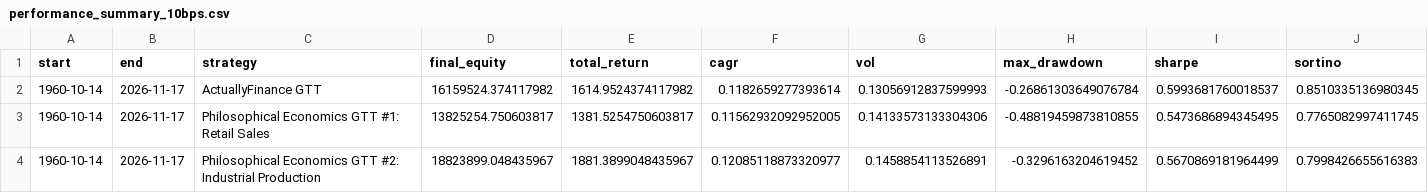
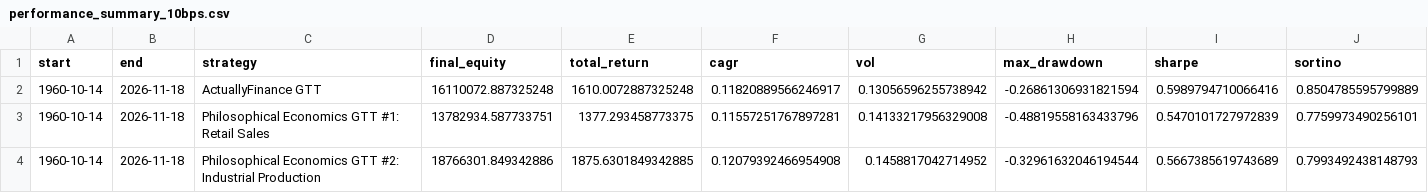
Before and after one commit to actuallyfin/actuallyfinance-site, a CSV file: recession-timing-dashboard/performance_summary_10bps.csv, drawn as a sheet; only a part is shown; the diff covers the shown part only; the diff names each change by its address in the sheet, - before the commit and + after, or states it on an @@ line.

```diff
--- a/recession-timing-dashboard/performance_summary_10bps.csv
+++ b/recession-timing-dashboard/performance_summary_10bps.csv
-B2:B4 (end): 2026-11-17
+B2:B4 (end): 2026-11-18
-D2 (final_equity): 16159524.374117982
+D2 (final_equity): 16110072.887325248
-E2 (total_return): 1614.9524374117982
+E2 (total_return): 1610.0072887325248
-F2 (cagr): 0.1182659277393614
+F2 (cagr): 0.11820889566246917
-G2 (vol): 0.13056912837599993
+G2 (vol): 0.13056596255738942
-H2 (max_drawdown): -0.26861303649076784
+H2 (max_drawdown): -0.26861306931821594
-I2 (sharpe): 0.5993681760018537
+I2 (sharpe): 0.5989794710066416
-J2 (sortino): 0.8510335136980345
+J2 (sortino): 0.8504785595799889
-D3 (final_equity): 13825254.750603817
+D3 (final_equity): 13782934.587733751
-E3 (total_return): 1381.5254750603817
+E3 (total_return): 1377.293458773375
-F3 (cagr): 0.11562932092952005
+F3 (cagr): 0.11557251767897281
-G3 (vol): 0.14133573133304306
+G3 (vol): 0.14133217956329008
-H3 (max_drawdown): -0.48819459873810855
+H3 (max_drawdown): -0.48819558163433796
-I3 (sharpe): 0.5473686894345495
+I3 (sharpe): 0.5470101727972839
-J3 (sortino): 0.7765082997411745
+J3 (sortino): 0.7759973490256101
-D4 (final_equity): 18823899.048435967
+D4 (final_equity): 18766301.849342886
-E4 (total_return): 1881.3899048435967
+E4 (total_return): 1875.6301849342885
-F4 (cagr): 0.12085118873320977
+F4 (cagr): 0.12079392466954908
-G4 (vol): 0.1458854113526891
+G4 (vol): 0.1458817042714952
-H4 (max_drawdown): -0.3296163204619452
+H4 (max_drawdown): -0.32961632046194544
-I4 (sharpe): 0.5670869181964499
+I4 (sharpe): 0.5667385619743689
-J4 (sortino): 0.7998426655616383
+J4 (sortino): 0.7993492438148793
```
Also changed, not shown: 56 edited cells elsewhere in this file, recession-timing-dashboard/current_indicators.csv, recession-timing-dashboard/monthly_signal.csv, 9 other files.
